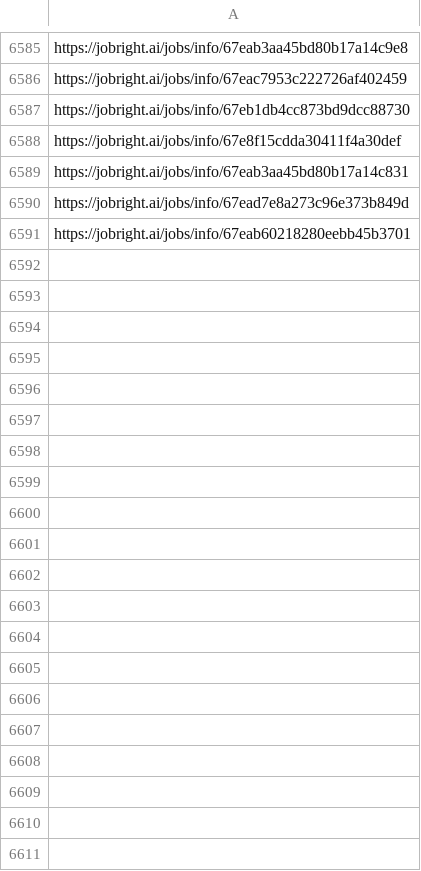
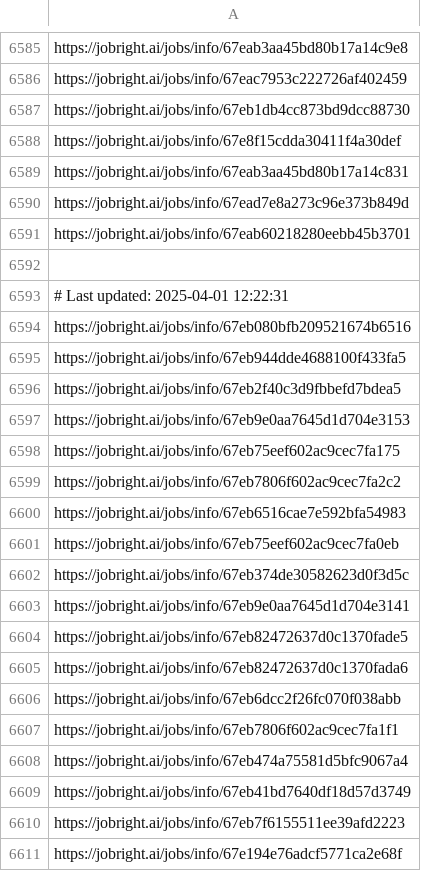
Before and after one commit to Pradeepsingh61/job_DE1, a CSV file: Marketing_links.csv, drawn as a sheet; only a part is shown, gaps mark what is left out; the diff covers the shown part only.

```diff
--- a/Marketing_links.csv
+++ b/Marketing_links.csv
@@ -6596 +6596,21 @@ https://jobright.ai/jobs/info/67ead7e8a273c96e373b849d
 https://jobright.ai/jobs/info/67eab60218280eebb45b3701
+
+# Last updated: 2025-04-01 12:22:31
+https://jobright.ai/jobs/info/67eb080bfb209521674b6516
+https://jobright.ai/jobs/info/67eb944dde4688100f433fa5
+https://jobright.ai/jobs/info/67eb2f40c3d9fbbefd7bdea5
+https://jobright.ai/jobs/info/67eb9e0aa7645d1d704e3153
+https://jobright.ai/jobs/info/67eb75eef602ac9cec7fa175
+https://jobright.ai/jobs/info/67eb7806f602ac9cec7fa2c2
+https://jobright.ai/jobs/info/67eb6516cae7e592bfa54983
+https://jobright.ai/jobs/info/67eb75eef602ac9cec7fa0eb
+https://jobright.ai/jobs/info/67eb374de30582623d0f3d5c
+https://jobright.ai/jobs/info/67eb9e0aa7645d1d704e3141
+https://jobright.ai/jobs/info/67eb82472637d0c1370fade5
+https://jobright.ai/jobs/info/67eb82472637d0c1370fada6
+https://jobright.ai/jobs/info/67eb6dcc2f26fc070f038abb
+https://jobright.ai/jobs/info/67eb7806f602ac9cec7fa1f1
+https://jobright.ai/jobs/info/67eb474a75581d5bfc9067a4
+https://jobright.ai/jobs/info/67eb41bd7640df18d57d3749
+https://jobright.ai/jobs/info/67eb7f6155511ee39afd2223
+https://jobright.ai/jobs/info/67e194e76adcf5771ca2e68f
```
Also changed, not shown: 32 added rows elsewhere in this file, Accounting_and_Finance.csv, Education_and_Training_links.csv, 30 other files.
